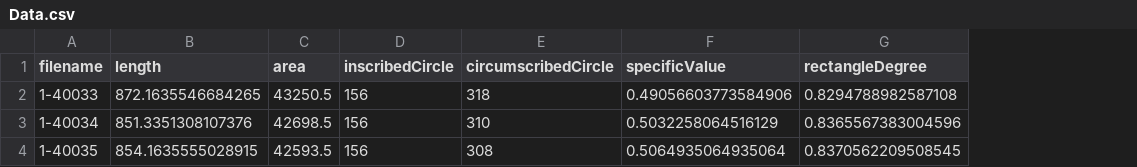
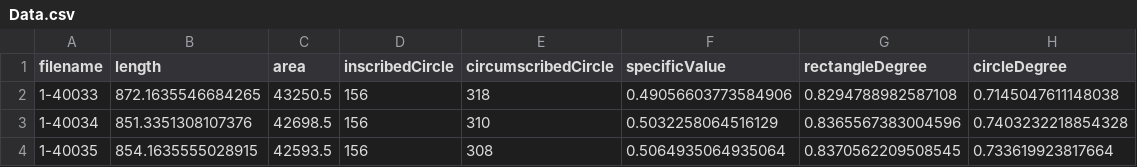
Before and after one commit to LanluZ/Single-Cell-Feature-Extract, a CSV file: Out/Data.csv, drawn as a sheet; the diff names each change by its address in the sheet, - before the commit and + after, or states it on an @@ line.

```diff
--- a/Out/Data.csv
+++ b/Out/Data.csv
+column H (circleDegree), rows 2-4: 0.7145047611148038 | 0.7403232218854328 | 0.733619923817664
```
Also changed, not shown: 1 other file.
